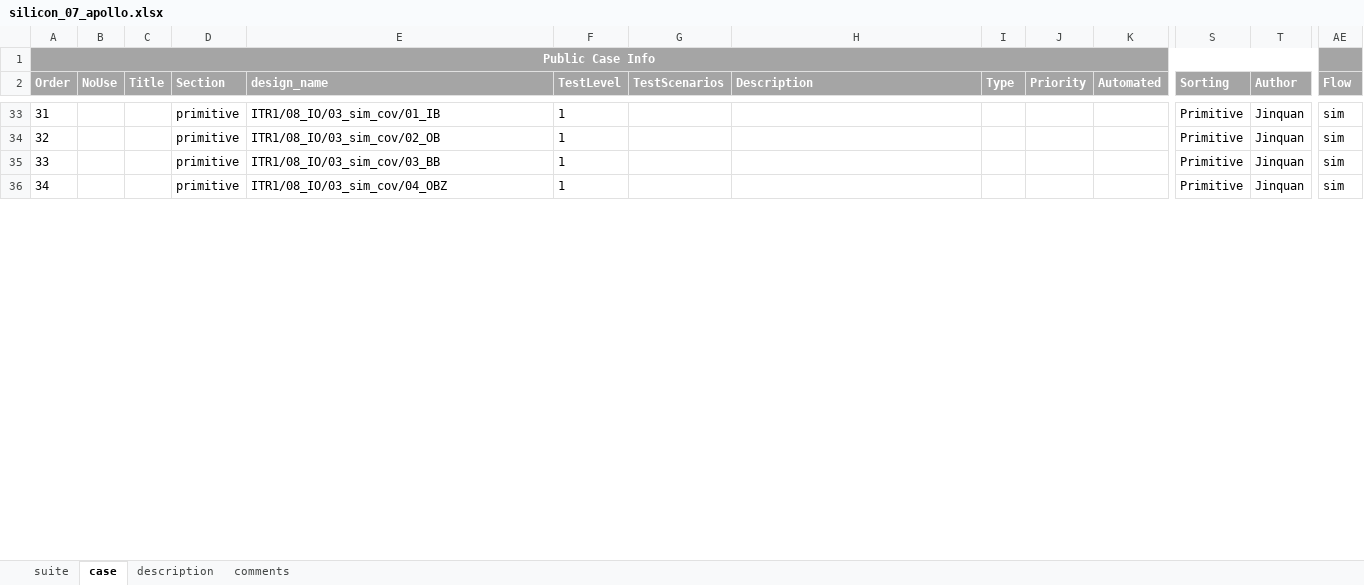
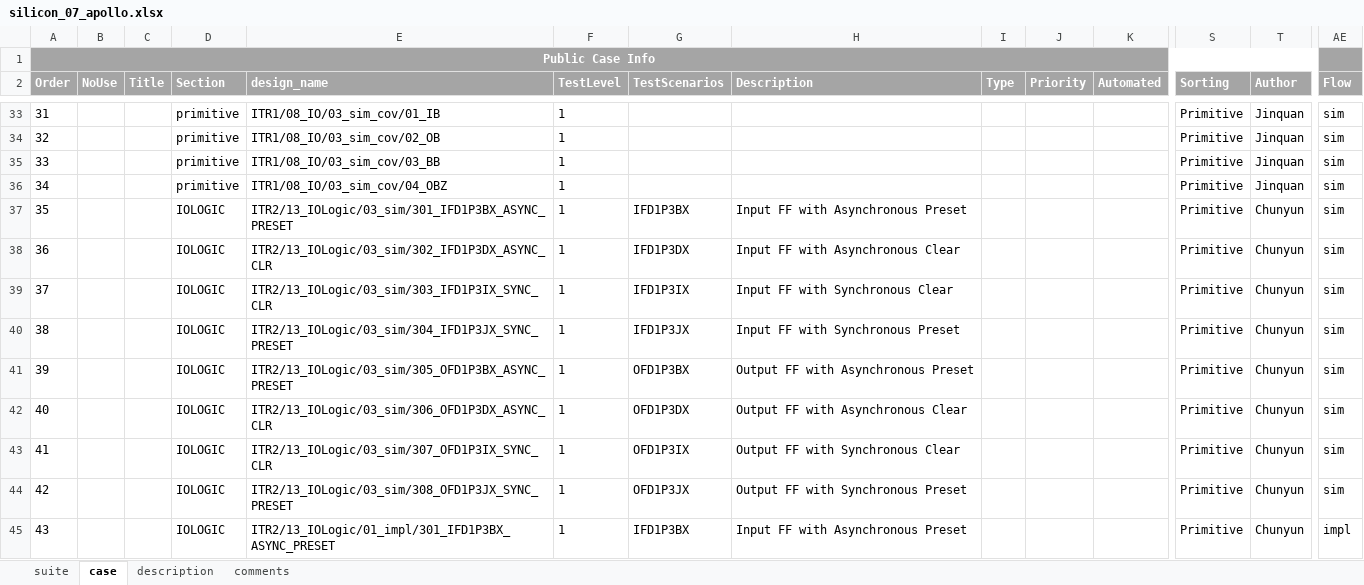
Before and after one commit to wanghengquan/repository, an Excel workbook: tmp_client/doc/TMP_EIT_suites/radiant/silicon_07_apollo.xlsx, sheet case, drawn as a sheet; only a part is shown, gaps mark what is left out; values as stored, in another font and other column widths than the file's, no borders; rows hold the shown columns only; the diff covers the shown part only; the diff names each change by its address in the sheet, - before the commit and + after, or states it on an @@ line.

```diff
--- a/tmp_client/doc/TMP_EIT_suites/radiant/silicon_07_apollo.xlsx (sheet case)
+++ b/tmp_client/doc/TMP_EIT_suites/radiant/silicon_07_apollo.xlsx (sheet case)
+row 37: 35 |  |  | IOLOGIC | ITR2/13_IOLogic/03_sim/301_IFD1P3BX_ASYNC_PRESET | 1 | IFD1P3BX | Input FF with Asynchronous Preset |  |  |  | Primitive | Chunyun | sim
+row 38: 36 |  |  | IOLOGIC | ITR2/13_IOLogic/03_sim/302_IFD1P3DX_ASYNC_CLR | 1 | IFD1P3DX | Input FF with Asynchronous Clear |  |  |  | Primitive | Chunyun | sim
+row 39: 37 |  |  | IOLOGIC | ITR2/13_IOLogic/03_sim/303_IFD1P3IX_SYNC_CLR | 1 | IFD1P3IX | Input FF with Synchronous Clear |  |  |  | Primitive | Chunyun | sim
+row 40: 38 |  |  | IOLOGIC | ITR2/13_IOLogic/03_sim/304_IFD1P3JX_SYNC_PRESET | 1 | IFD1P3JX | Input FF with Synchronous Preset |  |  |  | Primitive | Chunyun | sim
+row 41: 39 |  |  | IOLOGIC | ITR2/13_IOLogic/03_sim/305_OFD1P3BX_ASYNC_PRESET | 1 | OFD1P3BX | Output FF with Asynchronous Preset |  |  |  | Primitive | Chunyun | sim
+row 42: 40 |  |  | IOLOGIC | ITR2/13_IOLogic/03_sim/306_OFD1P3DX_ASYNC_CLR | 1 | OFD1P3DX | Output FF with Asynchronous Clear |  |  |  | Primitive | Chunyun | sim
+row 43: 41 |  |  | IOLOGIC | ITR2/13_IOLogic/03_sim/307_OFD1P3IX_SYNC_CLR | 1 | OFD1P3IX | Output FF with Synchronous Clear |  |  |  | Primitive | Chunyun | sim
+row 44: 42 |  |  | IOLOGIC | ITR2/13_IOLogic/03_sim/308_OFD1P3JX_SYNC_PRESET | 1 | OFD1P3JX | Output FF with Synchronous Preset |  |  |  | Primitive | Chunyun | sim
+row 45: 43 |  |  | IOLOGIC | ITR2/13_IOLogic/01_impl/301_IFD1P3BX_ASYNC_PRESET | 1 | IFD1P3BX | Input FF with Asynchronous Preset |  |  |  | Primitive | Chunyun | impl
```
Also changed, not shown: 101 added rows, 40 removed rows, 14 edited cells and row numbers in column A elsewhere in this sheet, sheet suite, tmp_client/doc/TMP_EIT_suites/radiant/silicon_02_thunderplus.xlsx, tmp_client/doc/TMP_EIT_suites/radiant/silicon_06_jedi_d1.xlsx, 1 other file.
